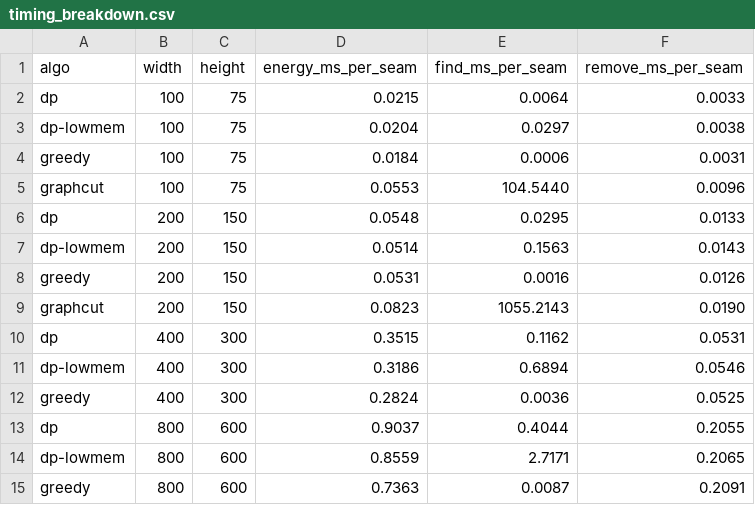
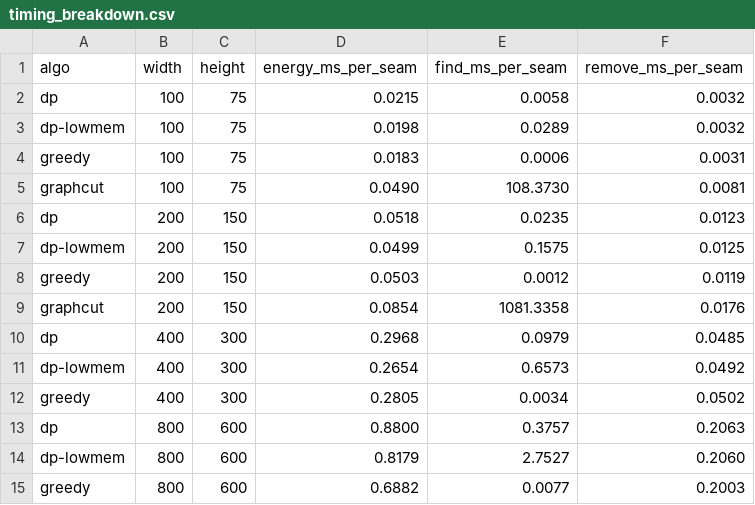
Before and after one commit to waimen-leong/algo-assignment2, a CSV file: timing_breakdown.csv, drawn as a sheet.

```diff
--- a/timing_breakdown.csv
+++ b/timing_breakdown.csv
@@ -1,15 +1,15 @@
 algo,width,height,energy_ms_per_seam,find_ms_per_seam,remove_ms_per_seam
-dp,100,75,0.0215,0.0064,0.0033
-dp-lowmem,100,75,0.0204,0.0297,0.0038
-greedy,100,75,0.0184,0.0006,0.0031
-graphcut,100,75,0.0553,104.5440,0.0096
-dp,200,150,0.0548,0.0295,0.0133
-dp-lowmem,200,150,0.0514,0.1563,0.0143
-greedy,200,150,0.0531,0.0016,0.0126
-graphcut,200,150,0.0823,1055.2143,0.0190
-dp,400,300,0.3515,0.1162,0.0531
-dp-lowmem,400,300,0.3186,0.6894,0.0546
-greedy,400,300,0.2824,0.0036,0.0525
-dp,800,600,0.9037,0.4044,0.2055
-dp-lowmem,800,600,0.8559,2.7171,0.2065
-greedy,800,600,0.7363,0.0087,0.2091
+dp,100,75,0.0215,0.0058,0.0032
+dp-lowmem,100,75,0.0198,0.0289,0.0032
+greedy,100,75,0.0183,0.0006,0.0031
+graphcut,100,75,0.0490,108.3730,0.0081
+dp,200,150,0.0518,0.0235,0.0123
+dp-lowmem,200,150,0.0499,0.1575,0.0125
+greedy,200,150,0.0503,0.0012,0.0119
+graphcut,200,150,0.0854,1081.3358,0.0176
+dp,400,300,0.2968,0.0979,0.0485
+dp-lowmem,400,300,0.2654,0.6573,0.0492
+greedy,400,300,0.2805,0.0034,0.0502
+dp,800,600,0.8800,0.3757,0.2063
+dp-lowmem,800,600,0.8179,2.7527,0.2060
+greedy,800,600,0.6882,0.0077,0.2003
```
Also changed, not shown: results.csv.
